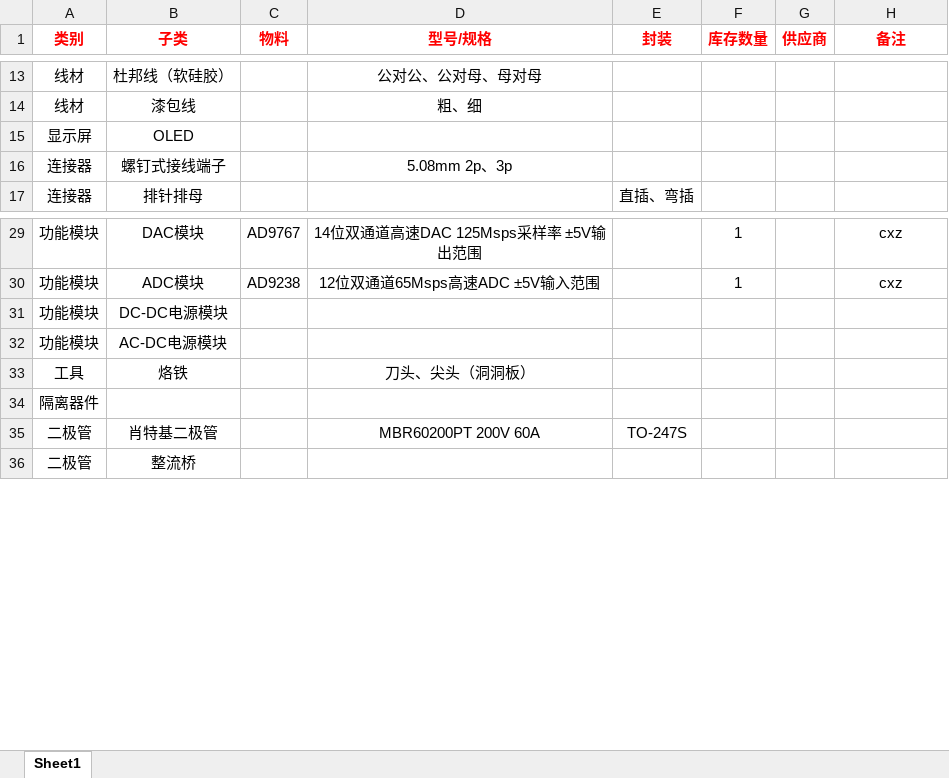
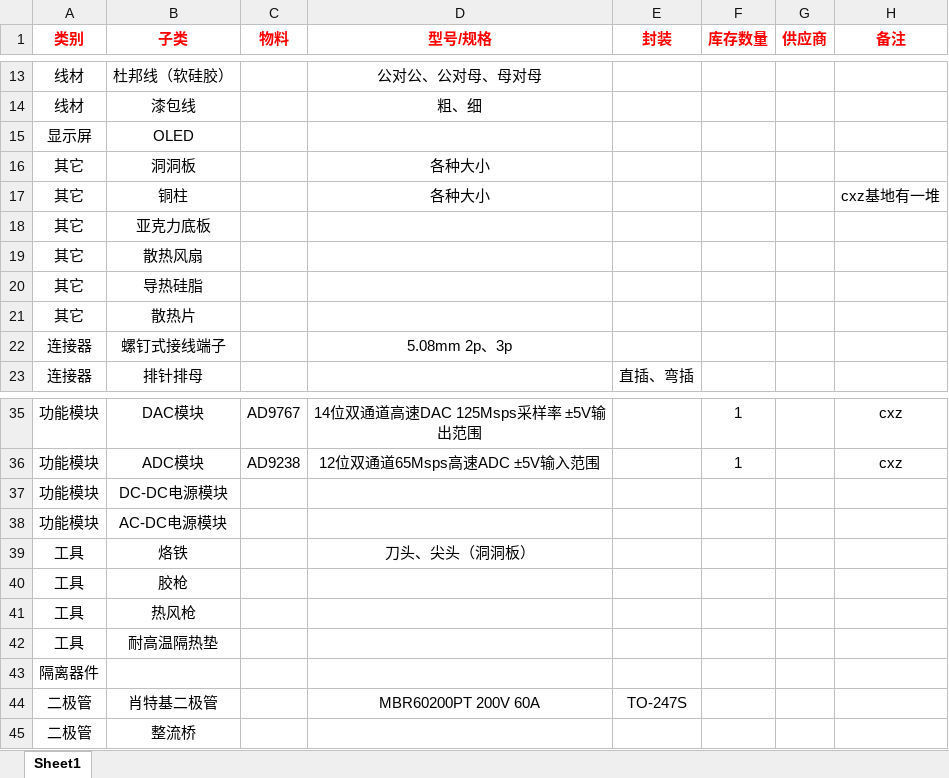
Before and after one commit to MDLZCOOL/nwpu-nuedc, an Excel workbook: 物品清单/BOM.xlsx, sheet Sheet1, drawn as a sheet; only a part is shown, gaps mark what is left out; values as stored, in another font and other column widths than the file's, no borders; the diff names each change by its address in the sheet, - before the commit and + after, or states it on an @@ line.

Commit message:
更新BOM

```diff
--- a/物品清单/BOM.xlsx (sheet Sheet1)
+++ b/物品清单/BOM.xlsx (sheet Sheet1)
+row 16: 其它 | 洞洞板 |  | 各种大小
+row 17: 其它 | 铜柱 |  | 各种大小 |  |  |  | cxz基地有一堆
+row 18: 其它 | 亚克力底板
+row 19: 其它 | 散热风扇
+row 20: 其它 | 导热硅脂
+row 21: 其它 | 散热片
+row 40: 工具 | 胶枪
+row 41: 工具 | 热风枪
+row 42: 工具 | 耐高温隔热垫
```
